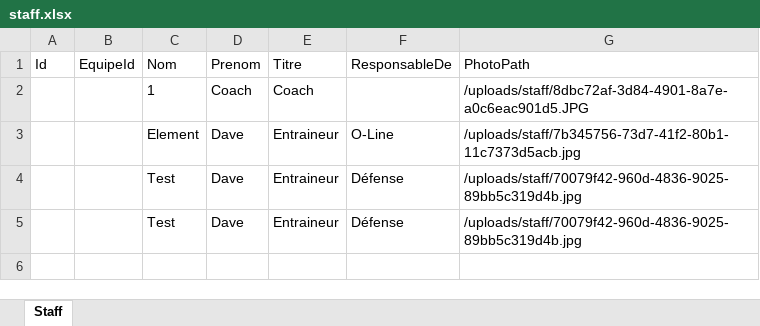
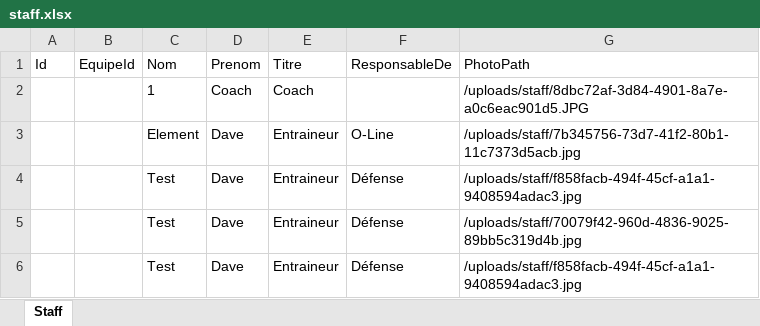
Before and after one commit to papathebrain/GestionEquipeSportive, an Excel workbook: Data/staff.xlsx, sheet Staff, drawn as a sheet; values as stored, in another font and other column widths than the file's, no borders; addresses are those after the commit; the diff names each change by its address in the sheet, - before the commit and + after, or states it on an @@ line.

```diff
--- a/Data/staff.xlsx (sheet Staff)
+++ b/Data/staff.xlsx (sheet Staff)
+row 4:  |  | Test | Dave | Entraineur | Défense | /uploads/staff/f858facb-494f-45cf-a1a1-9408594adac3.jpg
-G6: /uploads/staff/70079f42-960d-4836-9025-89bb5c319d4b.jpg
+G6: /uploads/staff/f858facb-494f-45cf-a1a1-9408594adac3.jpg
```
Also changed, not shown: Data/ecoles.xlsx, Data/equipes.xlsx, 43 other files.
